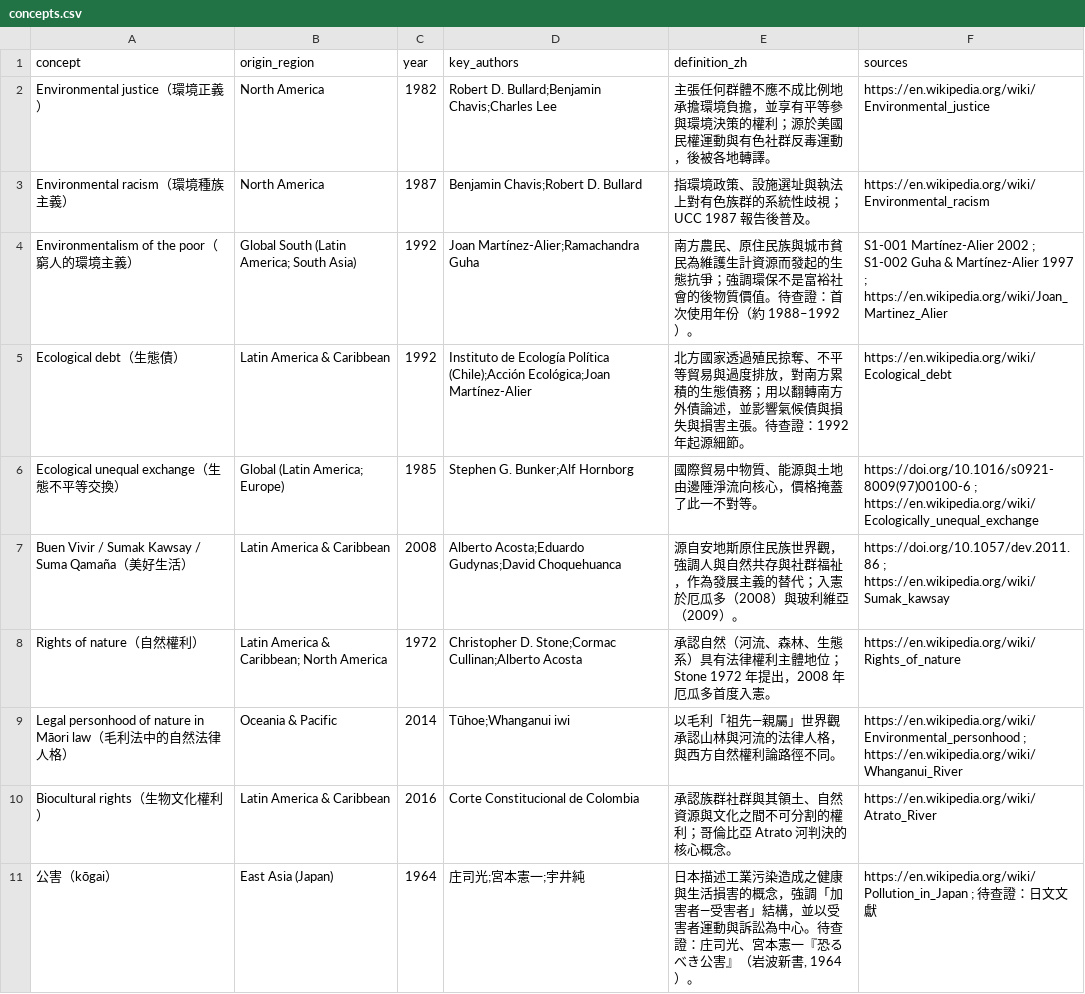
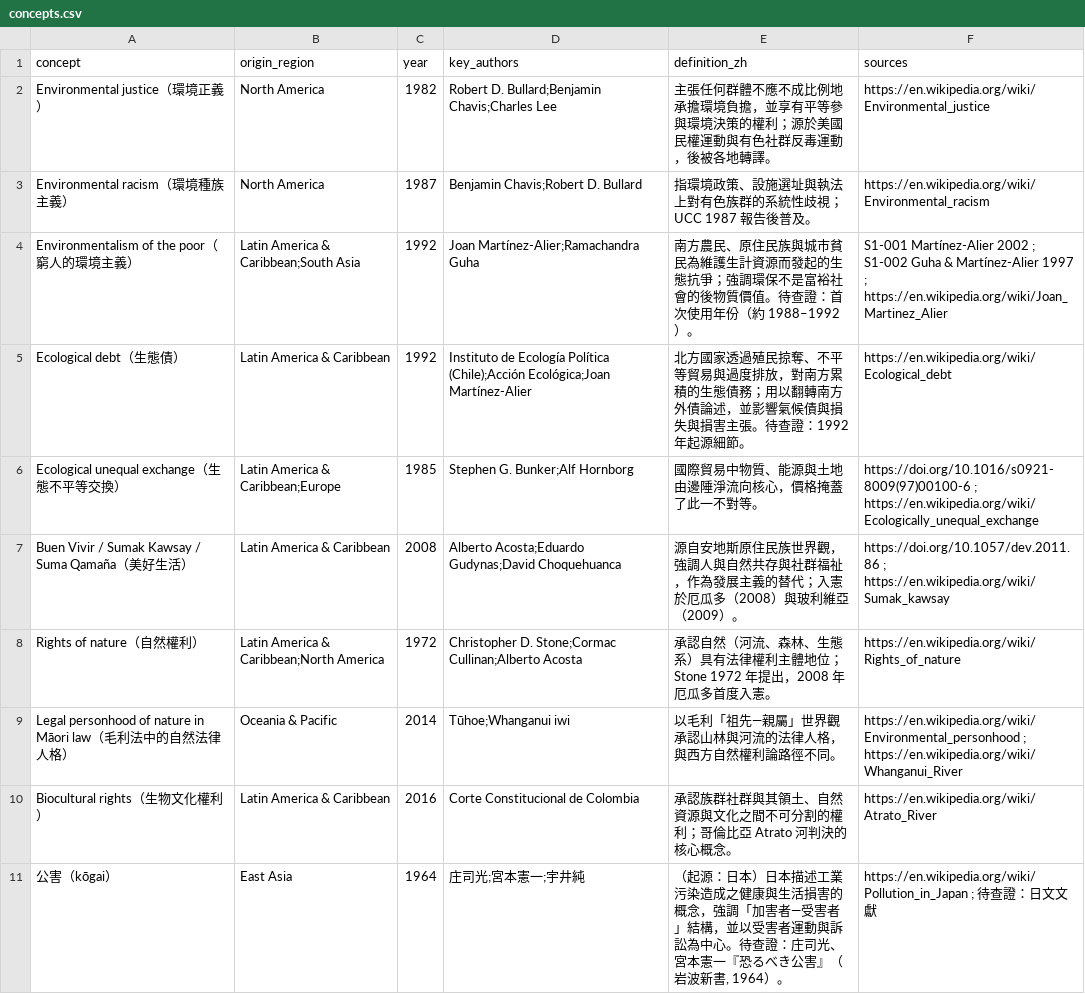
Before and after one commit to chiangsn/igs, a CSV file: topics/S1-global-env-justice/data/concepts.csv, drawn as a sheet; only a part is shown; the diff covers the shown part only.

```diff
--- a/topics/S1-global-env-justice/data/concepts.csv
+++ b/topics/S1-global-env-justice/data/concepts.csv
@@ -3,9 +3,9 @@ Environmental justice（環境正義）,North America,1982,Robert D. Bullard;Ben
 Environmental racism（環境種族主義）,North America,1987,Benjamin Chavis;Robert D. Bullard,指環境政策、設施選址與執法上對有色族群的系統性歧視；UCC 1987 報告後普及。,https://en.wikipedia.org/wiki/Environmental_racism
-Environmentalism of the poor（窮人的環境主義）,Global South (Latin America; South Asia),1992,Joan Martínez-Alier;Ramachandra Guha,南方農民、原住民族與城市貧民為維護生計資源而發起的生態抗爭；強調環保不是富裕社會的後物質價值。待查證：首次使用年份（約 1988–1992）。,S1-001 Martínez-Alier 2002 ; S1-002 Guha & Martínez-Alier 1997 ; https://en.wikipedia.org/wiki/Joan_Martinez_Alier
+Environmentalism of the poor（窮人的環境主義）,Latin America & Caribbean;South Asia,1992,Joan Martínez-Alier;Ramachandra Guha,南方農民、原住民族與城市貧民為維護生計資源而發起的生態抗爭；強調環保不是富裕社會的後物質價值。待查證：首次使用年份（約 1988–1992）。,S1-001 Martínez-Alier 2002 ; S1-002 Guha & Martínez-Alier 1997 ; https://en.wikipedia.org/wiki/Joan_Martinez_Alier
 Ecological debt（生態債）,Latin America & Caribbean,1992,Instituto de Ecología Política (Chile);Acción Ecológica;Joan Martínez-Alier,北方國家透過殖民掠奪、不平等貿易與過度排放，對南方累積的生態債務；用以翻轉南方外債論述，並影響氣候債與損失與損害主張。待查證：1992 年起源細節。,https://en.wikipedia.org/wiki/Ecological_debt
-Ecological unequal exchange（生態不平等交換）,Global (Latin America; Europe),1985,Stephen G. Bunker;Alf Hornborg,國際貿易中物質、能源與土地由邊陲淨流向核心，價格掩蓋了此一不對等。,https://doi.org/10.1016/s0921-8009(97)00100-6 ; https://en.wikipedia.org/wiki/Ecologically_unequal_exchange
+Ecological unequal exchange（生態不平等交換）,Latin America & Caribbean;Europe,1985,Stephen G. Bunker;Alf Hornborg,國際貿易中物質、能源與土地由邊陲淨流向核心，價格掩蓋了此一不對等。,https://doi.org/10.1016/s0921-8009(97)00100-6 ; https://en.wikipedia.org/wiki/Ecologically_unequal_exchange
 Buen Vivir / Sumak Kawsay / Suma Qamaña（美好生活）,Latin America & Caribbean,2008,Alberto Acosta;Eduardo Gudynas;David Choquehuanca,源自安地斯原住民族世界觀，強調人與自然共存與社群福祉，作為發展主義的替代；入憲於厄瓜多（2008）與玻利維亞（2009）。,https://doi.org/10.1057/dev.2011.86 ; https://en.wikipedia.org/wiki/Sumak_kawsay
-Rights of nature（自然權利）,Latin America & Caribbean; North America,1972,Christopher D. Stone;Cormac Cullinan;Alberto Acosta,承認自然（河流、森林、生態系）具有法律權利主體地位；Stone 1972 年提出，2008 年厄瓜多首度入憲。,https://en.wikipedia.org/wiki/Rights_of_nature
+Rights of nature（自然權利）,Latin America & Caribbean;North America,1972,Christopher D. Stone;Cormac Cullinan;Alberto Acosta,承認自然（河流、森林、生態系）具有法律權利主體地位；Stone 1972 年提出，2008 年厄瓜多首度入憲。,https://en.wikipedia.org/wiki/Rights_of_nature
 Legal personhood of nature in Māori law（毛利法中的自然法律人格）,Oceania & Pacific,2014,Tūhoe;Whanganui iwi,以毛利「祖先—親屬」世界觀承認山林與河流的法律人格，與西方自然權利論路徑不同。,https://en.wikipedia.org/wiki/Environmental_personhood ; https://en.wikipedia.org/wiki/Whanganui_River
 Biocultural rights（生物文化權利）,Latin America & Caribbean,2016,Corte Constitucional de Colombia,承認族群社群與其領土、自然資源與文化之間不可分割的權利；哥倫比亞 Atrato 河判決的核心概念。,https://en.wikipedia.org/wiki/Atrato_River
-公害（kōgai）,East Asia (Japan),1964,庄司光;宮本憲一;宇井純,"日本描述工業污染造成之健康與生活損害的概念，強調「加害者—受害者」結構，並以受害者運動與訴訟為中心。待查證：庄司光、宮本憲一『恐るべき公害』（岩波新書, 1964）。",https://en.wikipedia.org/wiki/Pollution_in_Japan ; 待查證：日文文獻
+公害（kōgai）,East Asia,1964,庄司光;宮本憲一;宇井純,"（起源：日本）日本描述工業污染造成之健康與生活損害的概念，強調「加害者—受害者」結構，並以受害者運動與訴訟為中心。待查證：庄司光、宮本憲一『恐るべき公害』（岩波新書, 1964）。",https://en.wikipedia.org/wiki/Pollution_in_Japan ; 待查證：日文文獻
```
Also changed, not shown: 14 edited cells elsewhere in this file, 10 other files.
